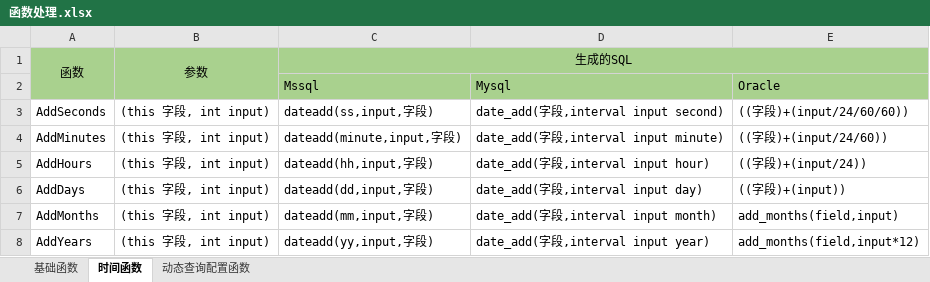
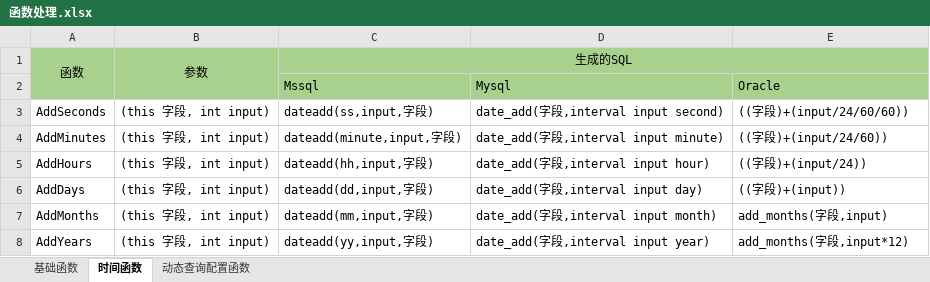
Before and after one commit to kogel-net/Kogel.Dapper.Extension, an Excel workbook: 函数处理.xlsx, sheet 时间函数, drawn as a sheet; values as stored, in another font and other column widths than the file's, no borders; the diff names each change by its address in the sheet, - before the commit and + after, or states it on an @@ line.

```diff
--- a/函数处理.xlsx (sheet 时间函数)
+++ b/函数处理.xlsx (sheet 时间函数)
-E7: add_months(field,input)
+E7: add_months(字段,input)
-E8: add_months(field,input*12)
+E8: add_months(字段,input*12)
```
Also changed, not shown: sheet 基础函数.
